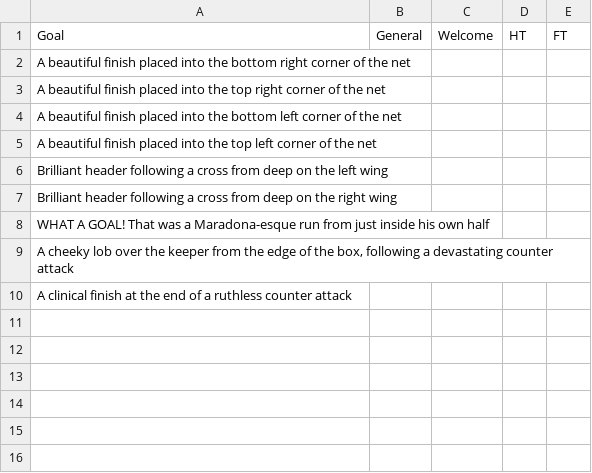
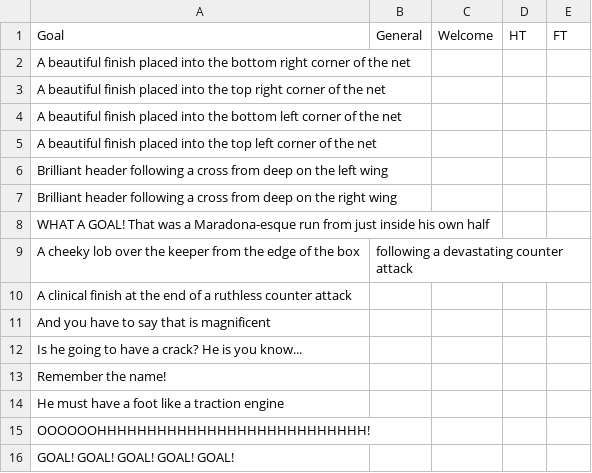
Before and after one commit to samwcounsell/WorldCup, a CSV file: Python_Files/Commentary.csv, drawn as a sheet.

Commit message:
Some variety

```diff
--- a/Python_Files/Commentary.csv
+++ b/Python_Files/Commentary.csv
@@ -8,3 +8,9 @@ Brilliant header following a cross from deep on the right wing,,,,
 WHAT A GOAL! That was a Maradona-esque run from just inside his own half,,,,
-"A cheeky lob over the keeper from the edge of the box, following a devastating counter attack",,,,
+A cheeky lob over the keeper from the edge of the box, following a devastating counter attack,,,,
 A clinical finish at the end of a ruthless counter attack,,,,
+And you have to say that is magnificent,,,,
+Is he going to have a crack? He is you know...
+Remember the name!
+He must have a foot like a traction engine
+OOOOOOHHHHHHHHHHHHHHHHHHHHHHHHHHH!
+GOAL! GOAL! GOAL! GOAL! GOAL!
```
